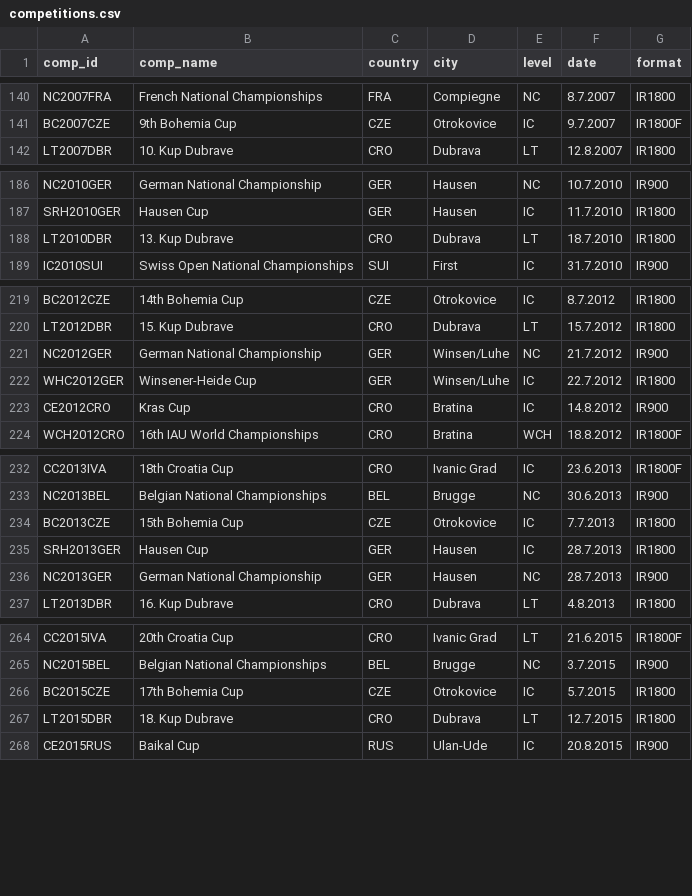
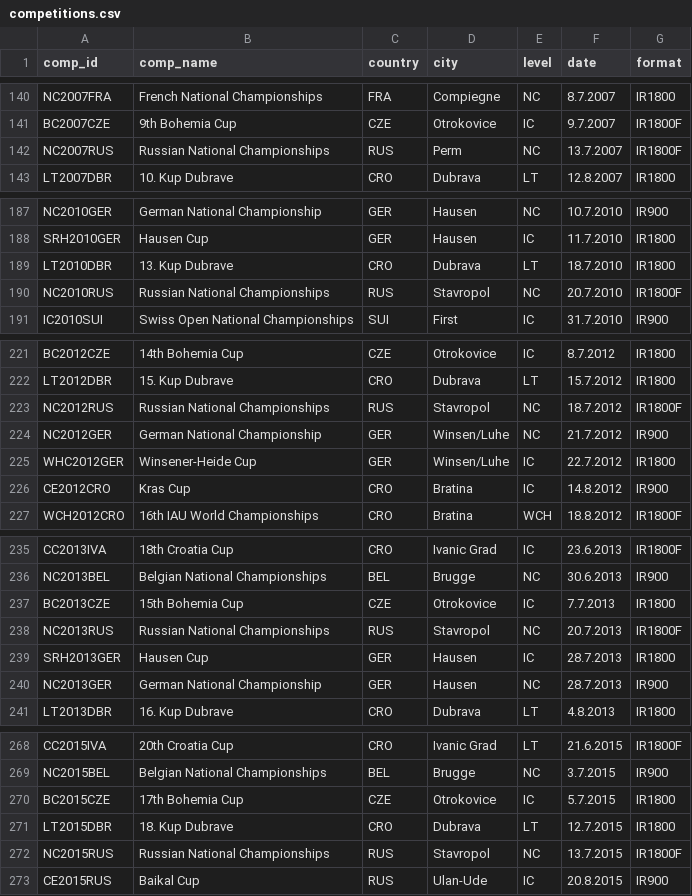
Before and after one commit to iau-crossbow-mo/IAU-Database, a CSV file: data/competitions.csv, drawn as a sheet; only a part is shown, gaps mark what is left out; the diff covers the shown part only; the diff names each change by its address in the sheet, - before the commit and + after, or states it on an @@ line.

```diff
--- a/data/competitions.csv
+++ b/data/competitions.csv
+row 142: NC2007RUS | Russian National Championships | RUS | Perm | NC | 13.7.2007 | IR1800F
+row 190: NC2010RUS | Russian National Championships | RUS | Stavropol | NC | 20.7.2010 | IR1800F
+row 223: NC2012RUS | Russian National Championships | RUS | Stavropol | NC | 18.7.2012 | IR1800F
+row 238: NC2013RUS | Russian National Championships | RUS | Stavropol | NC | 20.7.2013 | IR1800F
+row 272: NC2015RUS | Russian National Championships | RUS | Stavropol | NC | 13.7.2015 | IR1800F
```
Also changed, not shown: 8 added rows elsewhere in this file, data/athlete_aliases.csv, data/match_play_results.csv, 26 other files.
